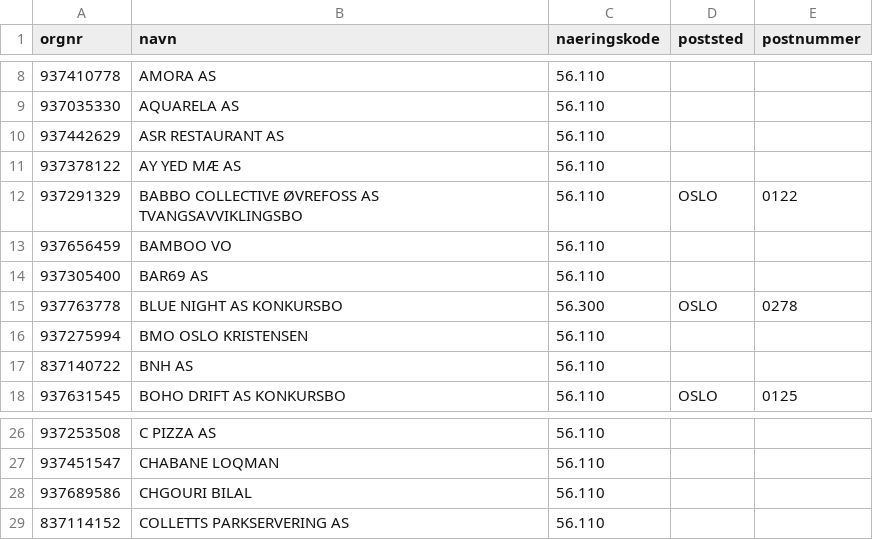
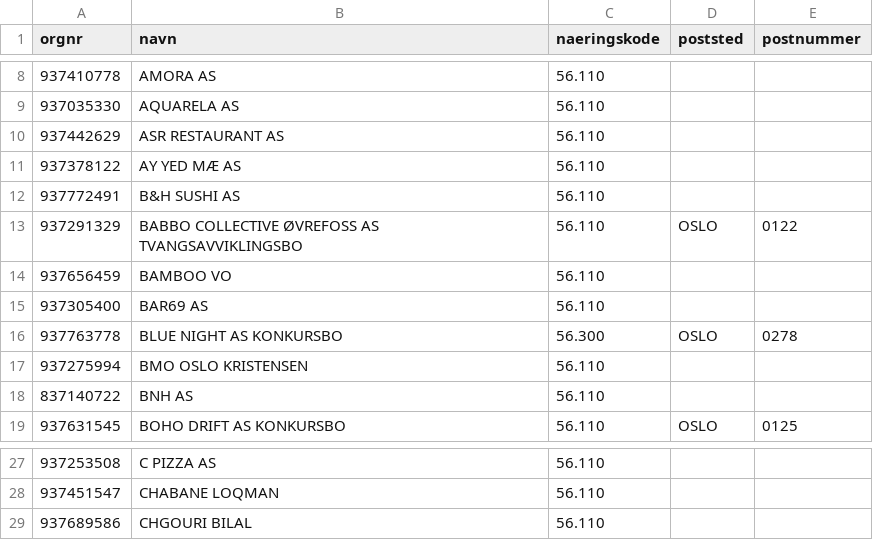
Before and after one commit to Ejmiiil/brreg-automatisk, a CSV file: filtered.csv, drawn as a sheet; only a part is shown, gaps mark what is left out; removed rows and columns are numbered as before the commit, all else as after; the diff names each change by its address in the sheet, - before the commit and + after, or states it on an @@ line.

```diff
--- a/filtered.csv
+++ b/filtered.csv
+row 12: 937772491 | B&H SUSHI AS | 56.110
-row 29: 837114152 | COLLETTS PARKSERVERING AS | 56.110
```
Also changed, not shown: 1 other file.
